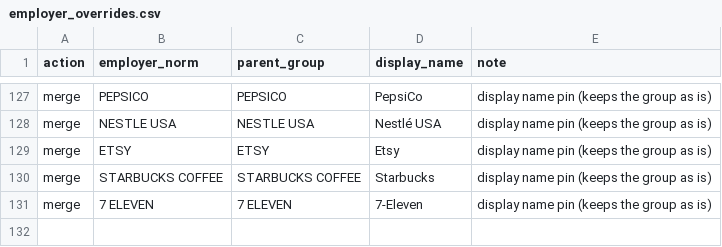
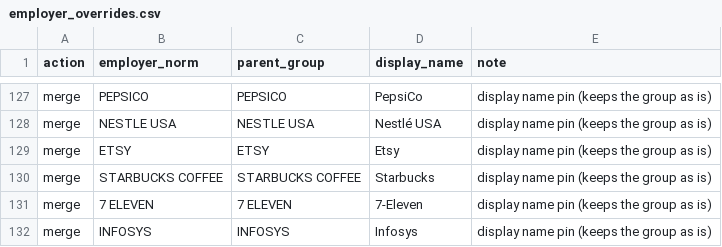
Before and after one commit to shamsadr/h1b-sponsor-scout, a CSV file: data/reference/employer_overrides.csv, drawn as a sheet; only a part is shown, gaps mark what is left out; the diff names each change by its address in the sheet, - before the commit and + after, or states it on an @@ line.

```diff
--- a/data/reference/employer_overrides.csv
+++ b/data/reference/employer_overrides.csv
+row 132: merge | INFOSYS | INFOSYS | Infosys | display name pin (keeps the group as is)
```
Also changed, not shown: 10 other files.
